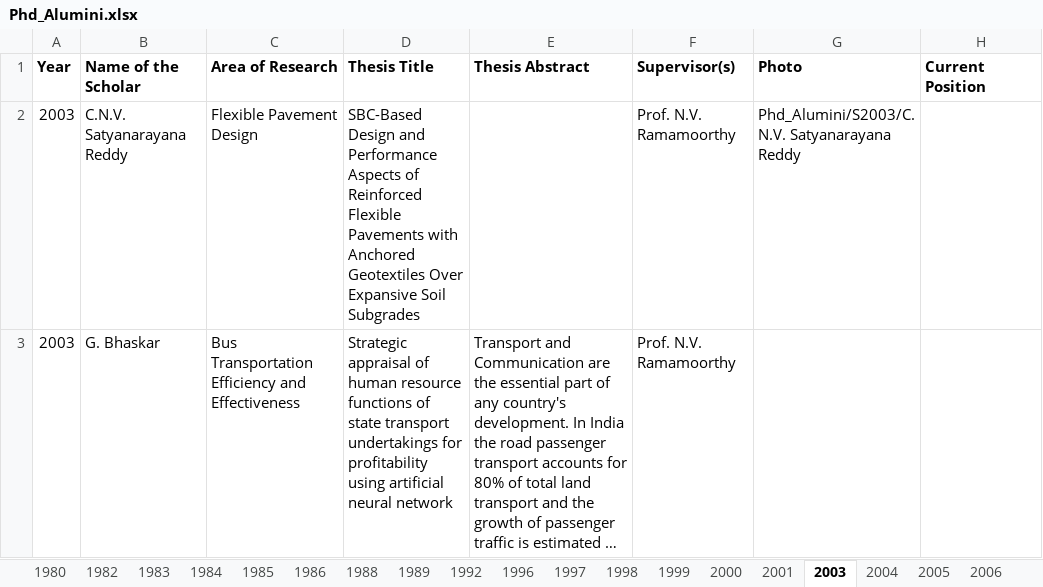
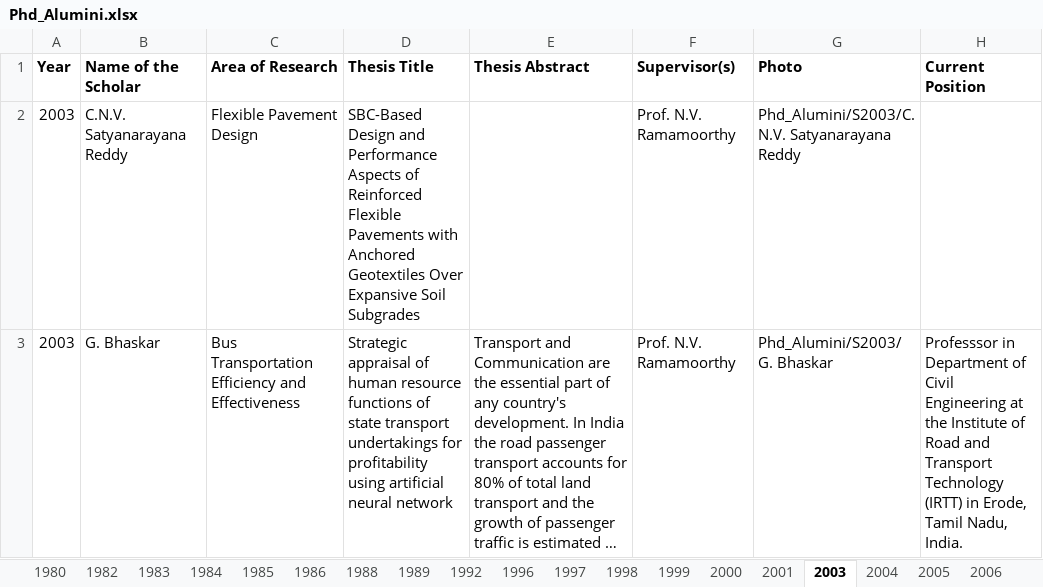
Before and after one commit to tdhead/NITW-Transportation, an Excel workbook: excels/Phd_Alumini.xlsx, sheet 2003, drawn as a sheet; long unchanged cells end in …; values as stored, in another font and other column widths than the file's, no borders; the diff names each change by its address in the sheet, - before the commit and + after, or states it on an @@ line.

Commit message:
phd alumini data update

```diff
--- a/excels/Phd_Alumini.xlsx (sheet 2003)
+++ b/excels/Phd_Alumini.xlsx (sheet 2003)
-G3 (Photo): (empty)
+G3 (Photo): Phd_Alumini/S2003/G. Bhaskar
-H3 (Current Position): (empty)
+H3 (Current Position): Professsor in Department of Civil Engineering at the Institute of Road and Transport Technology (IRTT) in Erode, Tamil Nadu, India.
```
Also changed, not shown: sheet 2001, sheet 2005, sheet 2004, 7 other files.
